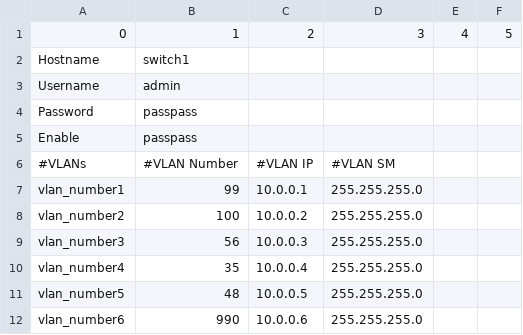
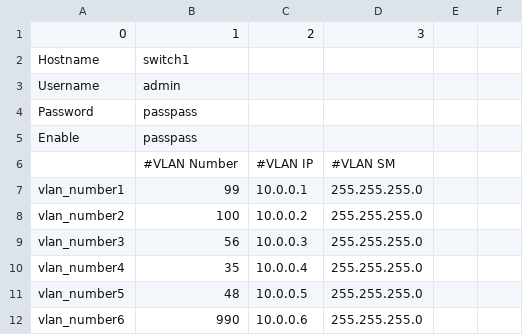
Before and after one commit to bcarls00/mycode, a CSV file: project/sources/source.csv, drawn as a sheet; only a part is shown; the diff names each change by its address in the sheet, - before the commit and + after, or states it on an @@ line.

Commit message:
new csv

```diff
--- a/project/sources/source.csv
+++ b/project/sources/source.csv
-E1: 4
+E1: (empty)
-F1: 5
+F1: (empty)
-A6: #VLANs
+A6: (empty)
```
